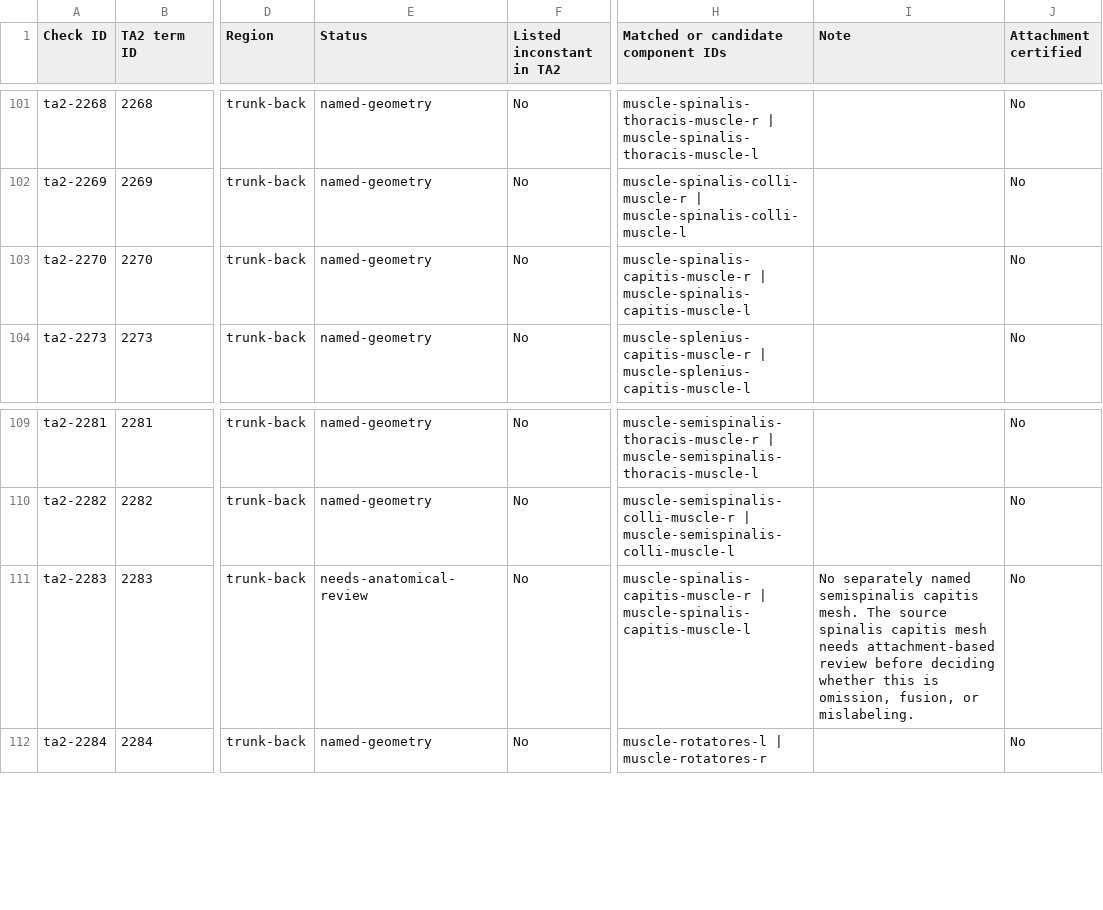
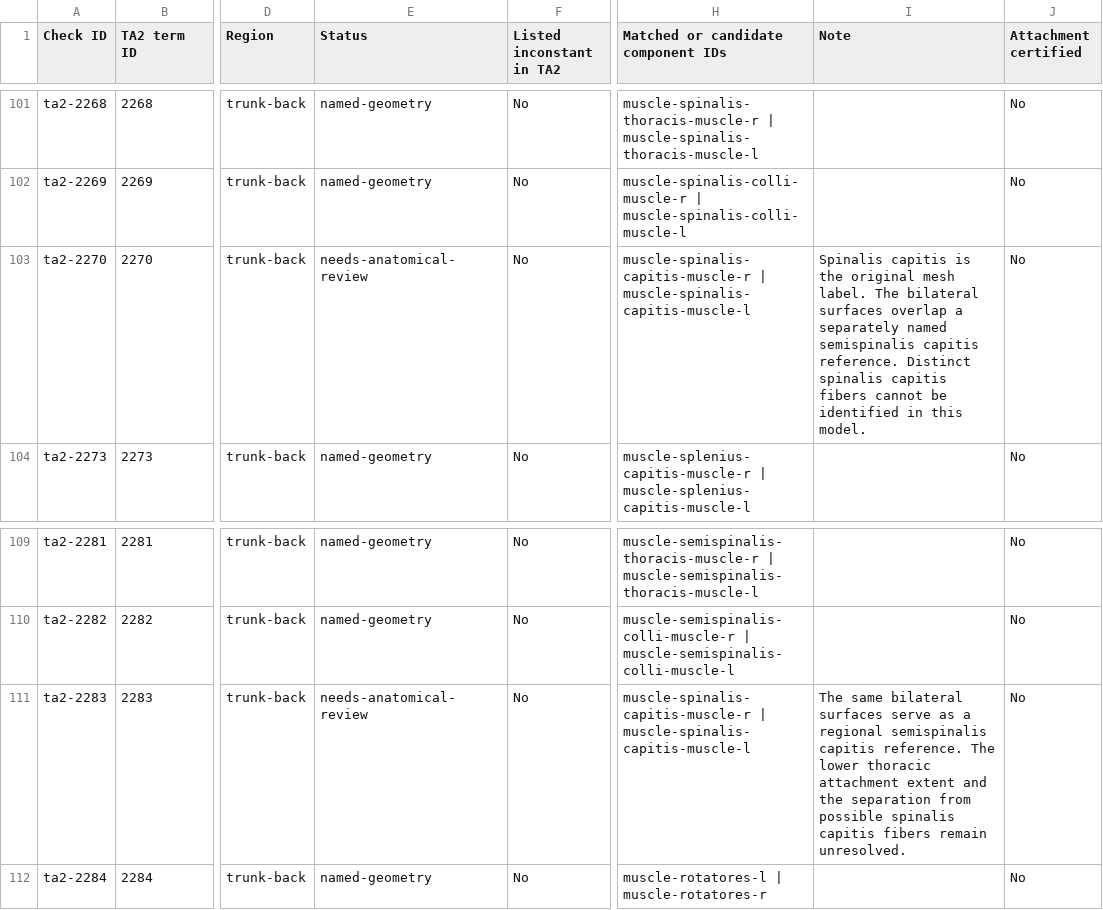
Before and after one commit to RorriMaesu/osteon-study, a CSV file: MUSCLE-REFERENCE-AUDIT.csv, drawn as a sheet; only a part is shown, gaps mark what is left out; the diff names each change by its address in the sheet, - before the commit and + after, or states it on an @@ line.

Commit message:
Qualify the deep neck muscle surfaces after source comparison

```diff
--- a/MUSCLE-REFERENCE-AUDIT.csv
+++ b/MUSCLE-REFERENCE-AUDIT.csv
-E103 (Status): named-geometry
+E103 (Status): needs-anatomical-review
-I103 (Note): (empty)
+I103 (Note): Spinalis capitis is the original mesh label. The bilateral surfaces overlap a separately named semispinalis capitis reference. Distinct spinalis capitis fibers cannot be identified in this model.
-I111 (Note): No separately named semispinalis capitis mesh. The source spinalis capitis mesh needs attachment-based review before deciding whether this is omission, fusion, or mislabeling.
+I111 (Note): The same bilateral surfaces serve as a regional semispinalis capitis reference. The lower thoracic attachment extent and the separation from possible spinalis capitis fibers remain unresolved.
```
Also changed, not shown: MUSCLE-COVERAGE.csv, 17 other files.
